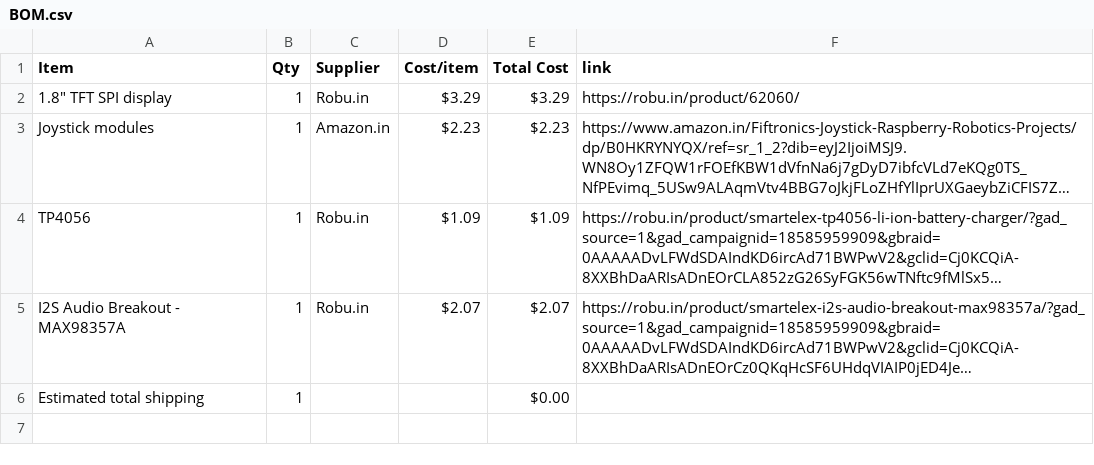
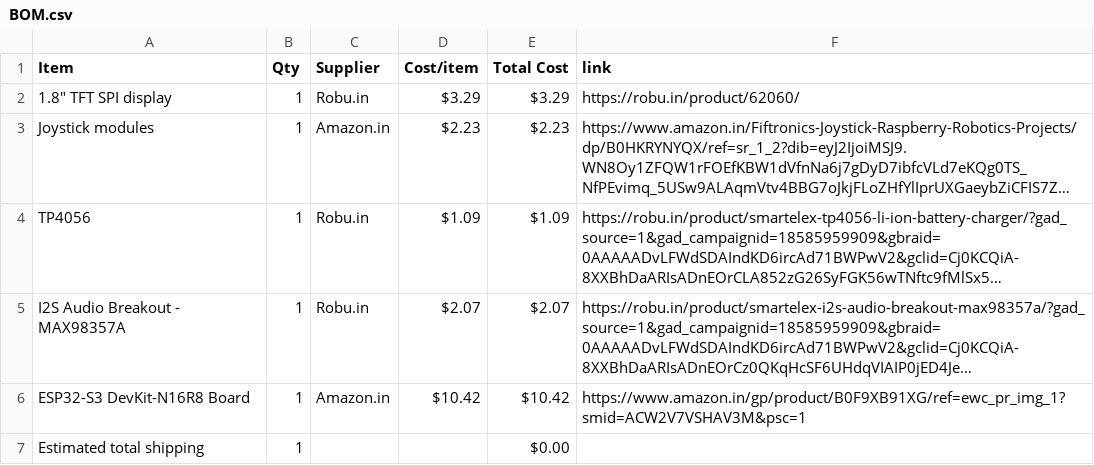
Before and after one commit to Proyash40/ESP_GAME, a CSV file: BOM.csv, drawn as a sheet; long unchanged cells end in …; the diff names each change by its address in the sheet, - before the commit and + after, or states it on an @@ line.

Commit message:
Sync ESP_game from Half Life

```diff
--- a/BOM.csv
+++ b/BOM.csv
+row 6: ESP32-S3 DevKit-N16R8 Board | 1 | Amazon.in | $10.42 | $10.42 | https://www.amazon.in/gp/product/B0F9XB91XG/ref=ewc_pr_img_1?smid=ACW2V7VSHAV3M&psc=1
```
